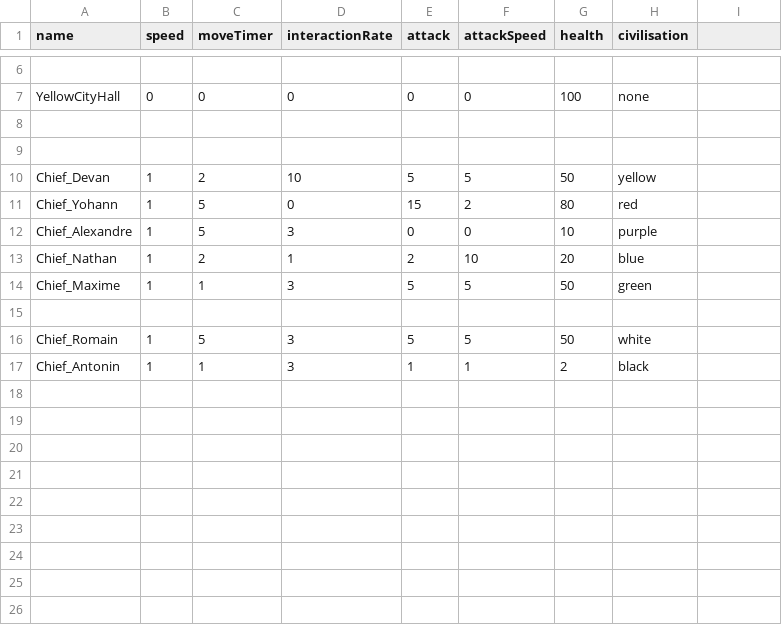
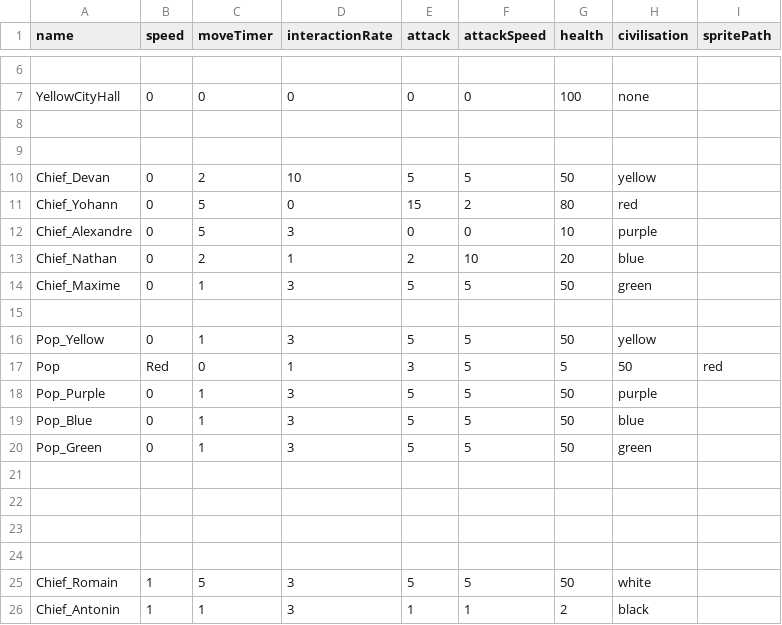
Before and after one commit to Maxime-juncker/HumanSI, a CSV file: Assets/Presets/Presets.csv, drawn as a sheet; only a part is shown, gaps mark what is left out; the diff names each change by its address in the sheet, - before the commit and + after, or states it on an @@ line.

```diff
--- a/Assets/Presets/Presets.csv
+++ b/Assets/Presets/Presets.csv
-I1: (empty)
+I1: spritePath
-B10:B14 (speed): 1
+B10:B14 (speed): 0
+row 15: (empty)
+row 16: Pop_Yellow | 0 | 1 | 3 | 5 | 5 | 50 | yellow
+row 17: Pop | Red | 0 | 1 | 3 | 5 | 5 | 50 | red
+row 18: Pop_Purple | 0 | 1 | 3 | 5 | 5 | 50 | purple
+row 19: Pop_Blue | 0 | 1 | 3 | 5 | 5 | 50 | blue
+row 20: Pop_Green | 0 | 1 | 3 | 5 | 5 | 50 | green
+row 21: (empty)
+row 22: (empty)
+row 23: (empty)
```
Also changed, not shown: 46 other files.
